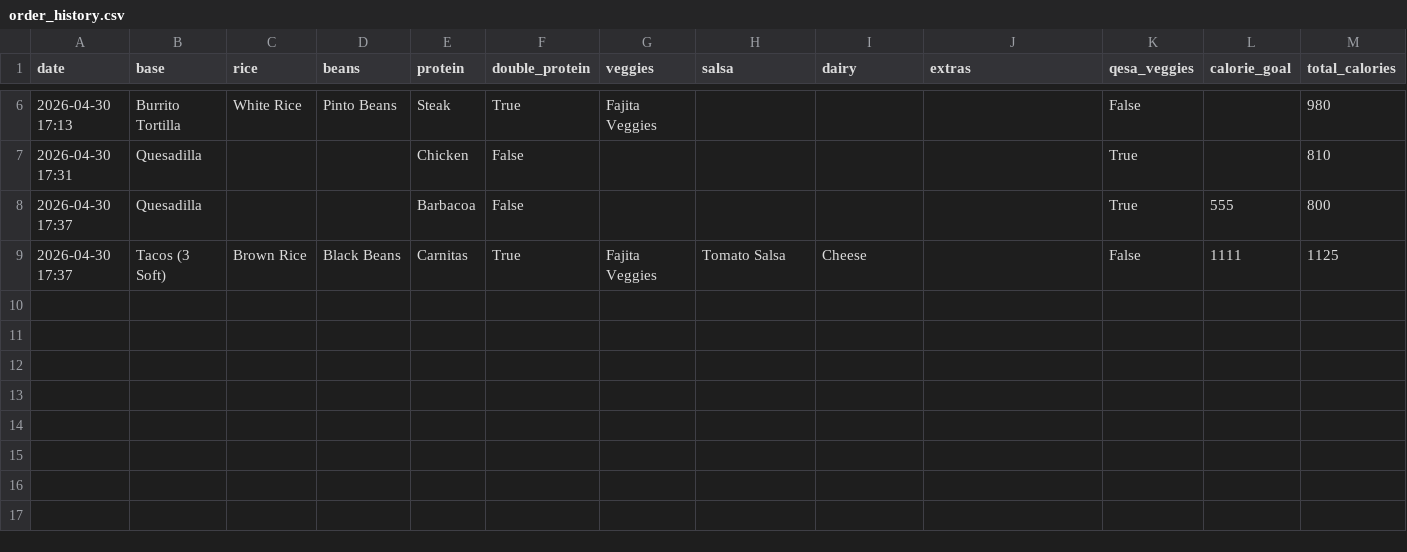
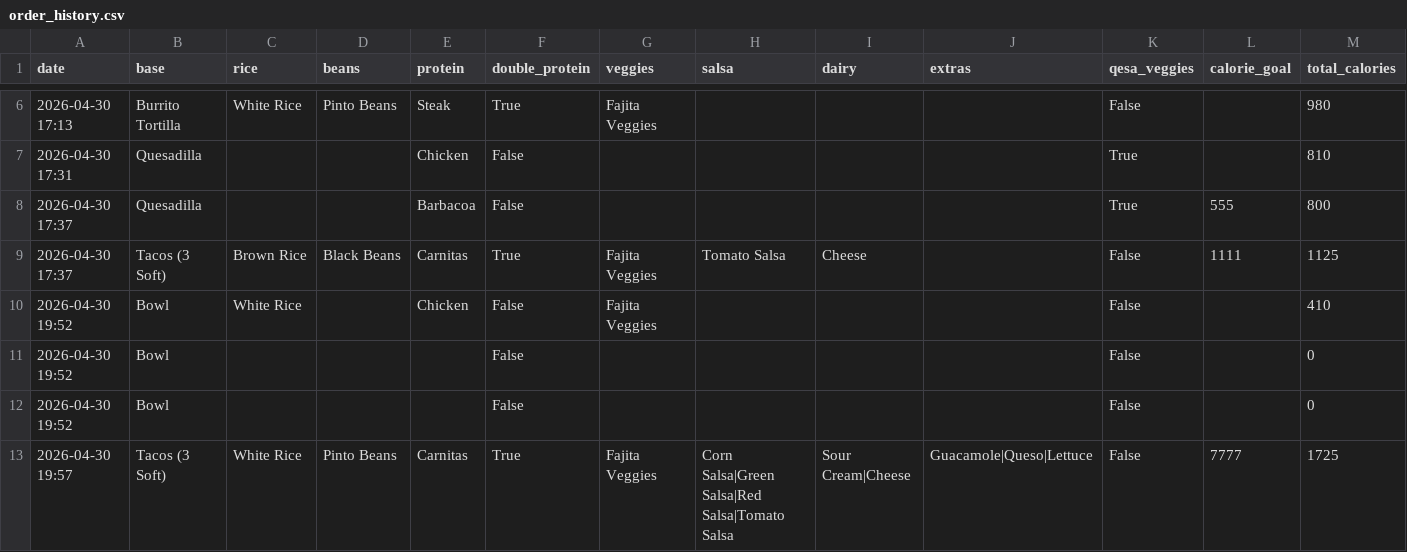
Before and after one commit to carterlaw56/Project2, a CSV file: order_history.csv, drawn as a sheet; only a part is shown, gaps mark what is left out; rows hold the shown columns only; the diff names each change by its address in the sheet, - before the commit and + after, or states it on an @@ line.

```diff
--- a/order_history.csv
+++ b/order_history.csv
+row 10: 2026-04-30 19:52 | Bowl | White Rice |  | Chicken | False | Fajita Veggies |  |  |  | False |  | 410
+row 11: 2026-04-30 19:52 | Bowl |  |  |  | False |  |  |  |  | False |  | 0
+row 12: 2026-04-30 19:52 | Bowl |  |  |  | False |  |  |  |  | False |  | 0
+row 13: 2026-04-30 19:57 | Tacos (3 Soft) | White Rice | Pinto Beans | Carnitas | True | Fajita Veggies | Corn Salsa|Green Salsa|Red Salsa|Tomato Salsa | Sour Cream|Cheese | Guacamole|Queso|Lettuce | False | 7777 | 1725
```
Also changed, not shown: 1 other file.
